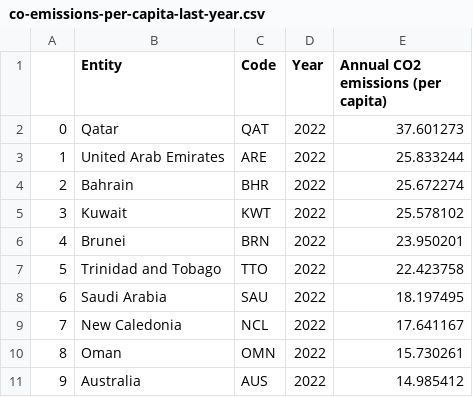
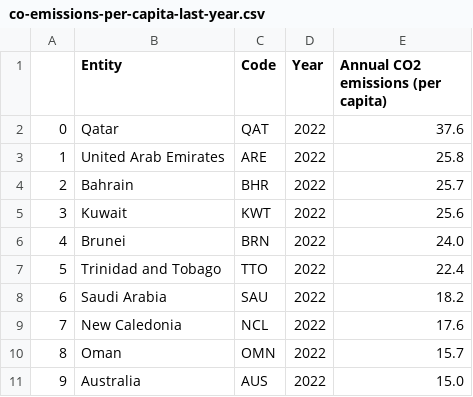
Before and after one commit to AndreStc21/Data_Visualization_Chart_Troopers, a CSV file: assignment_1/co-emissions-per-capita-last-year.csv, drawn as a sheet.

```diff
--- a/assignment_1/co-emissions-per-capita-last-year.csv
+++ b/assignment_1/co-emissions-per-capita-last-year.csv
@@ -1,11 +1,11 @@
 ,Entity,Code,Year,Annual CO2 emissions (per capita)
-0,Qatar,QAT,2022,37.601273
-1,United Arab Emirates,ARE,2022,25.833244
-2,Bahrain,BHR,2022,25.672274
-3,Kuwait,KWT,2022,25.578102
-4,Brunei,BRN,2022,23.950201
-5,Trinidad and Tobago,TTO,2022,22.423758
-6,Saudi Arabia,SAU,2022,18.197495
-7,New Caledonia,NCL,2022,17.641167
-8,Oman,OMN,2022,15.730261
-9,Australia,AUS,2022,14.985412
+0,Qatar,QAT,2022,37.6
+1,United Arab Emirates,ARE,2022,25.8
+2,Bahrain,BHR,2022,25.7
+3,Kuwait,KWT,2022,25.6
+4,Brunei,BRN,2022,24.0
+5,Trinidad and Tobago,TTO,2022,22.4
+6,Saudi Arabia,SAU,2022,18.2
+7,New Caledonia,NCL,2022,17.6
+8,Oman,OMN,2022,15.7
+9,Australia,AUS,2022,15.0
```
Also changed, not shown: assignment_1/co-emissions-per-capita-last-decade.csv, assignment_1/co-emissions-per-capita-last-year-region-comparison.csv, 2 other files.
